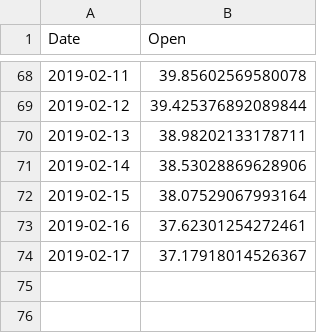
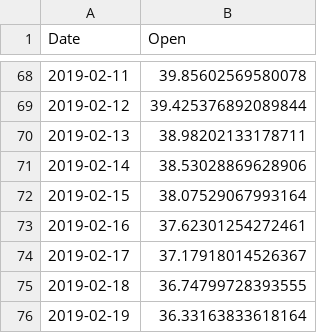
Before and after one commit to Scorpi35/Stock_Price_Prediction-LSTM, a CSV file: MSFT_Stock_Prediction/Datasets/Initial_Data.csv, drawn as a sheet; only a part is shown, gaps mark what is left out; the diff names each change by its address in the sheet, - before the commit and + after, or states it on an @@ line.

```diff
--- a/MSFT_Stock_Prediction/Datasets/Initial_Data.csv
+++ b/MSFT_Stock_Prediction/Datasets/Initial_Data.csv
+row 75: 2019-02-18 | 36.74799728393555
+row 76: 2019-02-19 | 36.33163833618164
```
Also changed, not shown: 1 other file.
